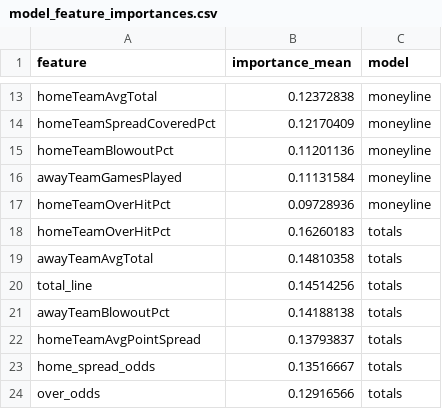
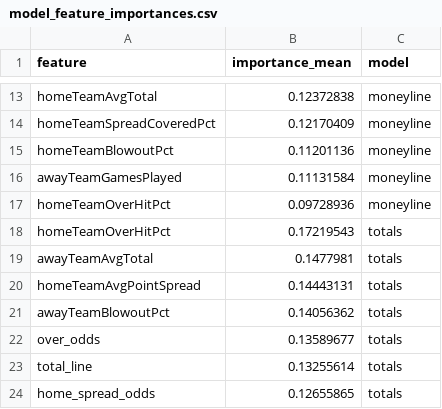
Before and after one commit to gmalbert/nfl-predictions, a CSV file: data_files/model_feature_importances.csv, drawn as a sheet; only a part is shown, gaps mark what is left out.

```diff
--- a/data_files/model_feature_importances.csv
+++ b/data_files/model_feature_importances.csv
@@ -17,8 +17,8 @@ awayTeamGamesPlayed,0.11131584,moneyline
 homeTeamOverHitPct,0.09728936,moneyline
-homeTeamOverHitPct,0.16260183,totals
-awayTeamAvgTotal,0.14810358,totals
-total_line,0.14514256,totals
-awayTeamBlowoutPct,0.14188138,totals
-homeTeamAvgPointSpread,0.13793837,totals
-home_spread_odds,0.13516667,totals
-over_odds,0.12916566,totals
+homeTeamOverHitPct,0.17219543,totals
+awayTeamAvgTotal,0.1477981,totals
+homeTeamAvgPointSpread,0.14443131,totals
+awayTeamBlowoutPct,0.14056362,totals
+over_odds,0.13589677,totals
+total_line,0.13255614,totals
+home_spread_odds,0.12655865,totals
```
Also changed, not shown: data_files/nfl_games_historical.csv, 2 other files.
